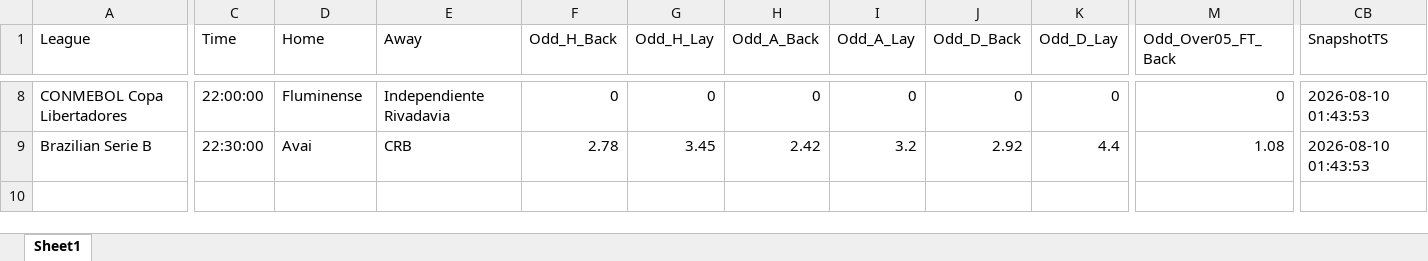
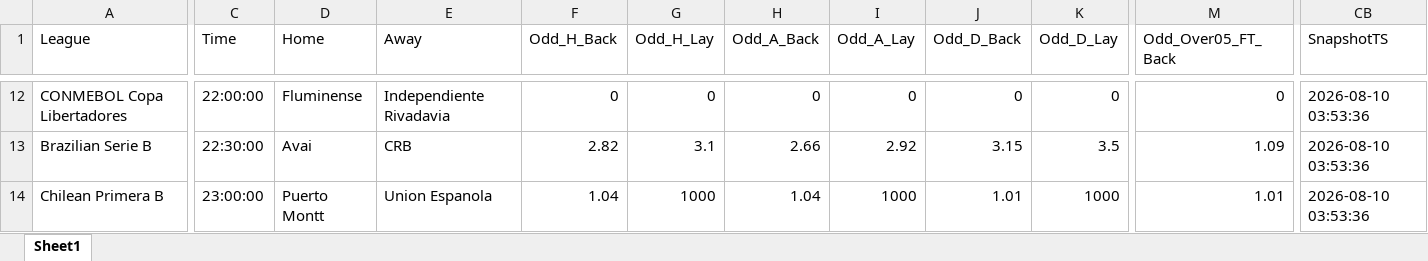
Before and after one commit to mtprado88/jogos_betfair, an Excel workbook: Jogos_do_Dia_Betfair_Back_Lay_2026-08-11.xlsx, sheet Sheet1, drawn as a sheet; only a part is shown, gaps mark what is left out; values as stored, in another font and other column widths than the file's, no borders; addresses are those after the commit; rows hold the shown columns only; the diff covers the shown part only; the diff names each change by its address in the sheet, - before the commit and + after, or states it on an @@ line.

```diff
--- a/Jogos_do_Dia_Betfair_Back_Lay_2026-08-11.xlsx (sheet Sheet1)
+++ b/Jogos_do_Dia_Betfair_Back_Lay_2026-08-11.xlsx (sheet Sheet1)
-CB12 (SnapshotTS): 2026-08-10 01:43:53
+CB12 (SnapshotTS): 2026-08-10 03:53:36
+row 13: Brazilian Serie B | 22:30:00 | Avai | CRB | 2.82 | 3.1 | 2.66 | 2.92 | 3.15 | 3.5 | 1.09 | 2026-08-10 03:53:36
-A14 (League): Brazilian Serie B
+A14 (League): Chilean Primera B
-C14 (Time): 22:30:00
+C14 (Time): 23:00:00
-D14 (Home): Avai
+D14 (Home): Puerto Montt
-E14 (Away): CRB
+E14 (Away): Union Espanola
-F14 (Odd_H_Back): 2.78
+F14 (Odd_H_Back): 1.04
-G14 (Odd_H_Lay): 3.45
+G14 (Odd_H_Lay): 1000
-H14 (Odd_A_Back): 2.42
+H14 (Odd_A_Back): 1.04
-I14 (Odd_A_Lay): 3.2
+I14 (Odd_A_Lay): 1000
-J14 (Odd_D_Back): 2.92
+J14 (Odd_D_Back): 1.01
-K14 (Odd_D_Lay): 4.4
+K14 (Odd_D_Lay): 1000
-M14 (Odd_Over05_FT_Back): 1.08
+M14 (Odd_Over05_FT_Back): 1.01
-CB14 (SnapshotTS): 2026-08-10 01:43:53
+CB14 (SnapshotTS): 2026-08-10 03:53:36
```
Also changed, not shown: 4 added rows and 256 edited cells elsewhere in this sheet.
